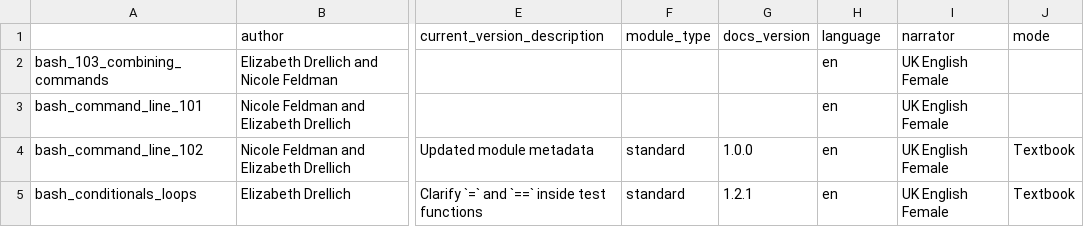
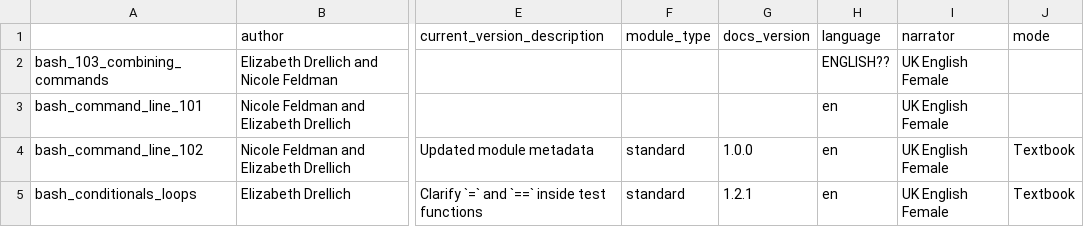
Before and after one commit to arcus/education_modules, a CSV file: assets/metadata/module_data.csv, drawn as a sheet; only a part is shown, gaps mark what is left out; the diff names each change by its address in the sheet, - before the commit and + after, or states it on an @@ line.

```diff
--- a/assets/metadata/module_data.csv
+++ b/assets/metadata/module_data.csv
-H2 (language): en
+H2 (language): ENGLISH??
```
Also changed, not shown: 1 other file.
